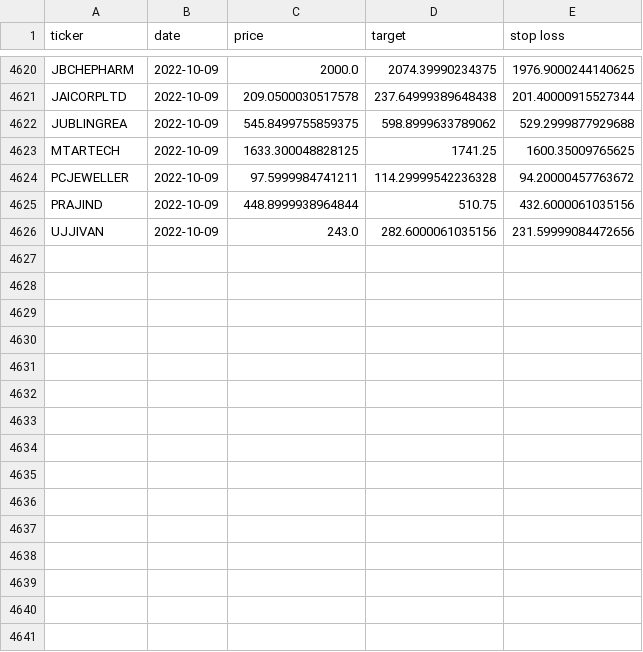
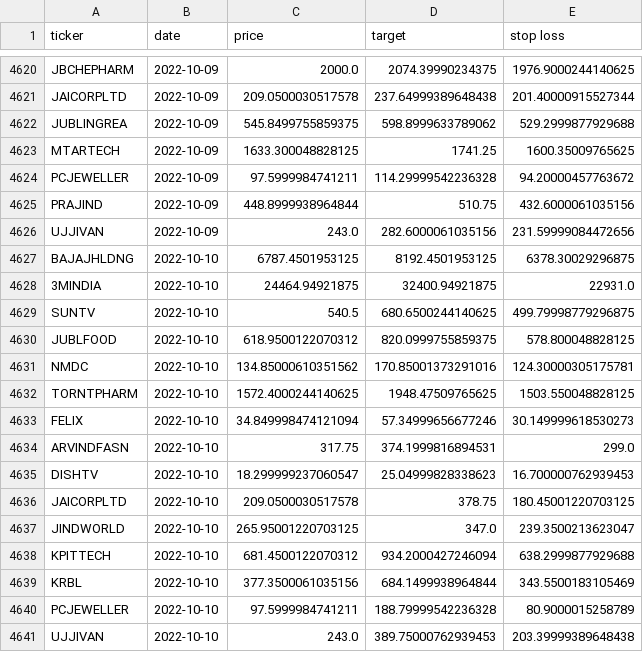
Before and after one commit to sswtlshth/ticker_data, a CSV file: output/relative_strength_data.csv, drawn as a sheet; only a part is shown, gaps mark what is left out; the diff names each change by its address in the sheet, - before the commit and + after, or states it on an @@ line.

Commit message:
automated script

```diff
--- a/output/relative_strength_data.csv
+++ b/output/relative_strength_data.csv
+row 4627: BAJAJHLDNG | 2022-10-10 | 6787.4501953125 | 8192.4501953125 | 6378.30029296875
+row 4628: 3MINDIA | 2022-10-10 | 24464.94921875 | 32400.94921875 | 22931.0
+row 4629: SUNTV | 2022-10-10 | 540.5 | 680.6500244140625 | 499.79998779296875
+row 4630: JUBLFOOD | 2022-10-10 | 618.9500122070312 | 820.0999755859375 | 578.800048828125
+row 4631: NMDC | 2022-10-10 | 134.85000610351562 | 170.85001373291016 | 124.30000305175781
+row 4632: TORNTPHARM | 2022-10-10 | 1572.4000244140625 | 1948.47509765625 | 1503.550048828125
+row 4633: FELIX | 2022-10-10 | 34.849998474121094 | 57.34999656677246 | 30.149999618530273
+row 4634: ARVINDFASN | 2022-10-10 | 317.75 | 374.1999816894531 | 299.0
+row 4635: DISHTV | 2022-10-10 | 18.299999237060547 | 25.04999828338623 | 16.700000762939453
+row 4636: JAICORPLTD | 2022-10-10 | 209.0500030517578 | 378.75 | 180.45001220703125
+row 4637: JINDWORLD | 2022-10-10 | 265.95001220703125 | 347.0 | 239.3500213623047
+row 4638: KPITTECH | 2022-10-10 | 681.4500122070312 | 934.2000427246094 | 638.2999877929688
+row 4639: KRBL | 2022-10-10 | 377.3500061035156 | 684.1499938964844 | 343.5500183105469
+row 4640: PCJEWELLER | 2022-10-10 | 97.5999984741211 | 188.79999542236328 | 80.9000015258789
+row 4641: UJJIVAN | 2022-10-10 | 243.0 | 389.75000762939453 | 203.39999389648438
```
